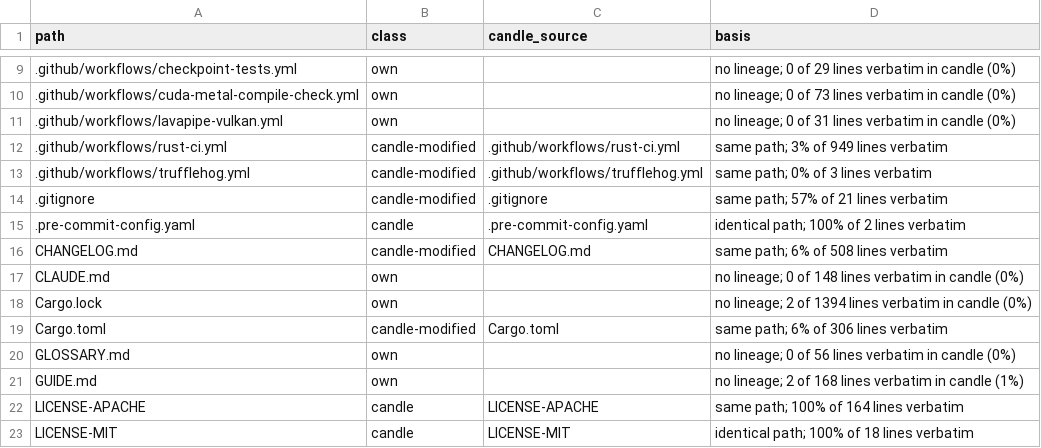
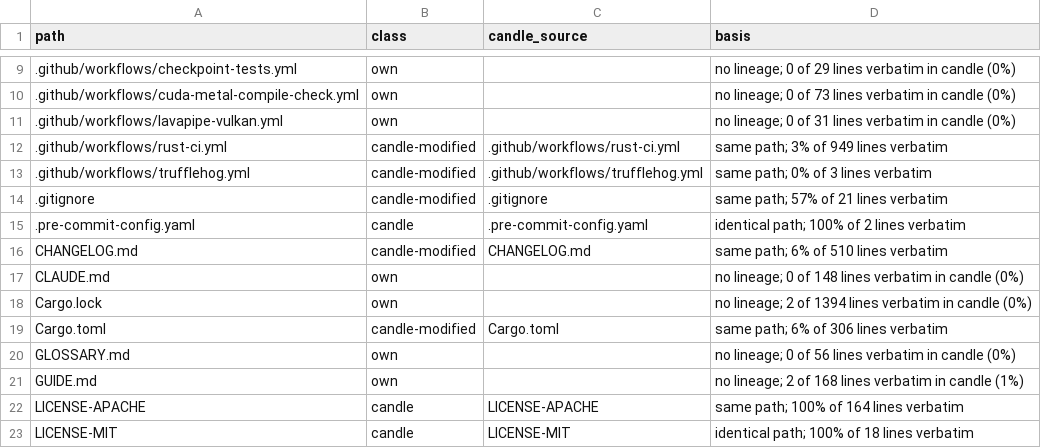
Before and after one commit to ThinkersJournal/fuel, a TSV file: docs/provenance/FILES.tsv, drawn as a sheet; only a part is shown, gaps mark what is left out.

```diff
--- a/docs/provenance/FILES.tsv
+++ b/docs/provenance/FILES.tsv
@@ -15,3 +15,3 @@ path	class	candle_source	basis
 .pre-commit-config.yaml	candle	.pre-commit-config.yaml	identical path; 100% of 2 lines verbatim
-CHANGELOG.md	candle-modified	CHANGELOG.md	same path; 6% of 508 lines verbatim
+CHANGELOG.md	candle-modified	CHANGELOG.md	same path; 6% of 510 lines verbatim
 CLAUDE.md	own		no lineage; 0 of 148 lines verbatim in candle (0%)
```
Also changed, not shown: 5 other files.
